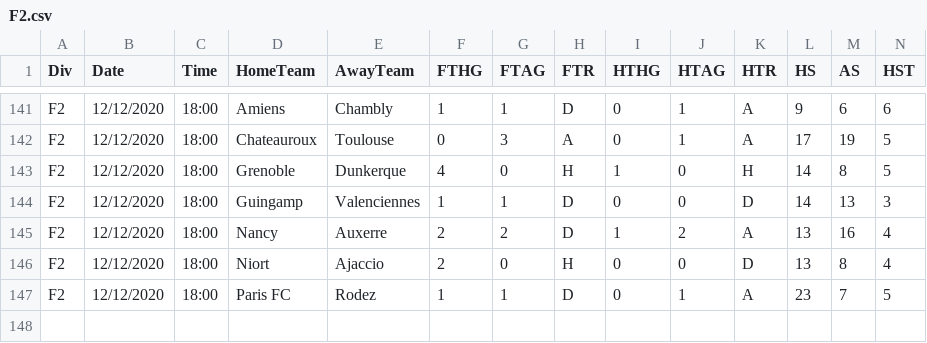
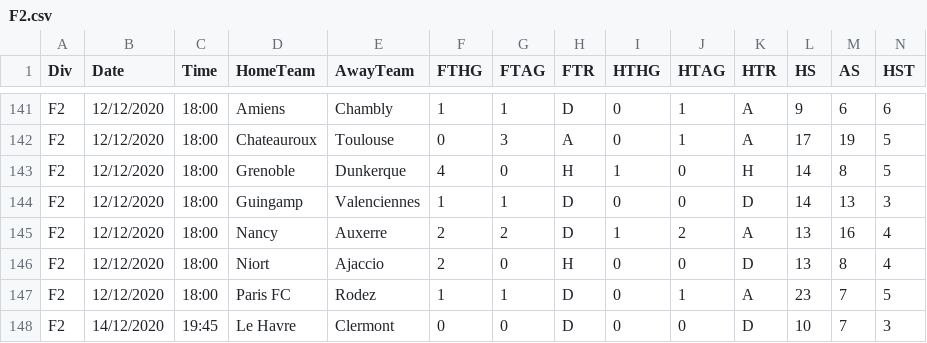
Before and after one commit to gitboyzorro5/FDAS, a CSV file: F2.csv, drawn as a sheet; only a part is shown, gaps mark what is left out; rows hold the shown columns only; the diff names each change by its address in the sheet, - before the commit and + after, or states it on an @@ line.

```diff
--- a/F2.csv
+++ b/F2.csv
+row 148: F2 | 14/12/2020 | 19:45 | Le Havre | Clermont | 0 | 0 | D | 0 | 0 | D | 10 | 7 | 3
```
Also changed, not shown: G1.csv, I2.csv, 18 other files.
